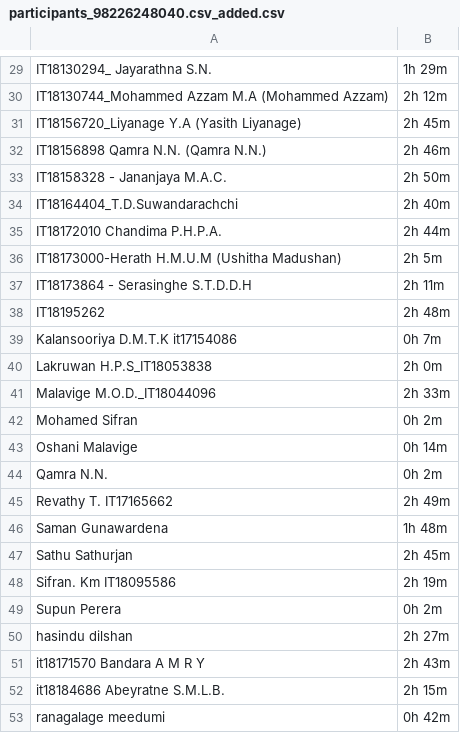
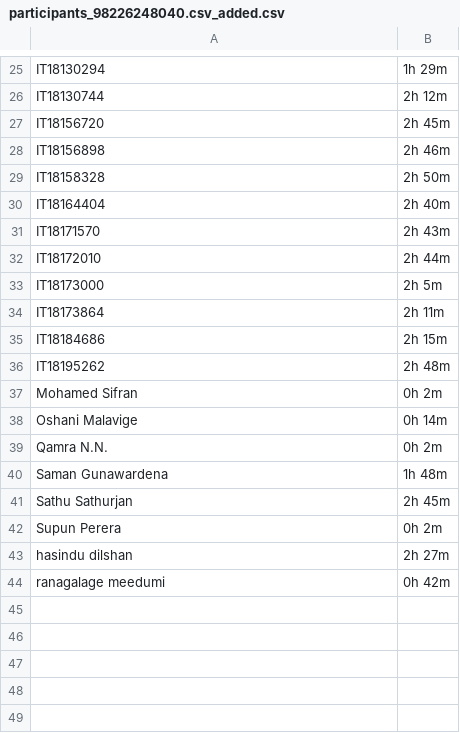
Before and after one commit to shyam3001/share, a CSV file: participants_98226248040.csv_added.csv, drawn as a sheet; only a part is shown, gaps mark what is left out; removed rows and columns are numbered as before the commit, all else as after; the diff covers the shown part only; the diff names each change by its address in the sheet, - before the commit and + after, or states it on an @@ line.

```diff
--- a/participants_98226248040.csv_added.csv
+++ b/participants_98226248040.csv_added.csv
-A25: IT18130294_ Jayarathna S.N.
+A25: IT18130294
-A26: IT18130744_Mohammed Azzam M.A (Mohammed Azzam)
+A26: IT18130744
-A27: IT18156720_Liyanage Y.A (Yasith Liyanage)
+A27: IT18156720
-A28: IT18156898 Qamra N.N. (Qamra N.N.)
+A28: IT18156898
-A29: IT18158328 - Jananjaya M.A.C.
+A29: IT18158328
-A30: IT18164404_T.D.Suwandarachchi
+A30: IT18164404
+row 31: IT18171570 | 2h 43m
-A32: IT18172010 Chandima P.H.P.A.
+A32: IT18172010
-A33: IT18173000-Herath H.M.U.M (Ushitha Madushan)
+A33: IT18173000
-A34: IT18173864 - Serasinghe S.T.D.D.H
+A34: IT18173864
+row 35: IT18184686 | 2h 15m
-row 39: Kalansooriya D.M.T.K it17154086 | 0h 7m
-row 40: Lakruwan H.P.S_IT18053838 | 2h 0m
-row 41: Malavige M.O.D._IT18044096 | 2h 33m
-row 45: Revathy T. IT17165662 | 2h 49m
-row 48: Sifran. Km IT18095586 | 2h 19m
-row 51: it18171570 Bandara A M R Y | 2h 43m
-row 52: it18184686 Abeyratne S.M.L.B. | 2h 15m
```
Also changed, not shown: 11 added rows, 15 removed rows, 1 moved row and 6 edited cells elsewhere in this file, 1 other file.
